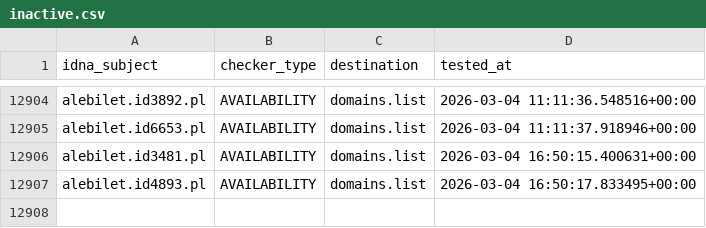
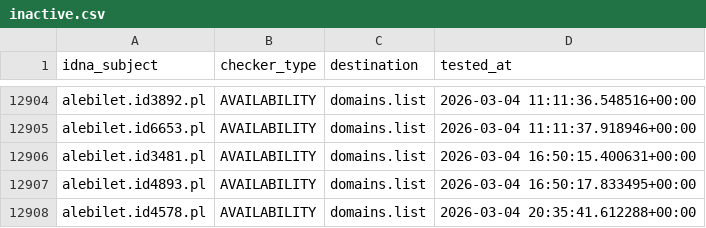
Before and after one commit to Ultimate-Hosts-Blacklist/KADhosts_azet12, a CSV file: .pyfunceble/inactive.csv, drawn as a sheet; only a part is shown, gaps mark what is left out.

```diff
--- a/.pyfunceble/inactive.csv
+++ b/.pyfunceble/inactive.csv
@@ -12907 +12907,2 @@ alebilet.id3481.pl,AVAILABILITY,domains.list,2026-03-04 16:50:15.400631+00:00
 alebilet.id4893.pl,AVAILABILITY,domains.list,2026-03-04 16:50:17.833495+00:00
+alebilet.id4578.pl,AVAILABILITY,domains.list,2026-03-04 20:35:41.612288+00:00
```
Also changed, not shown: 14 other files.
